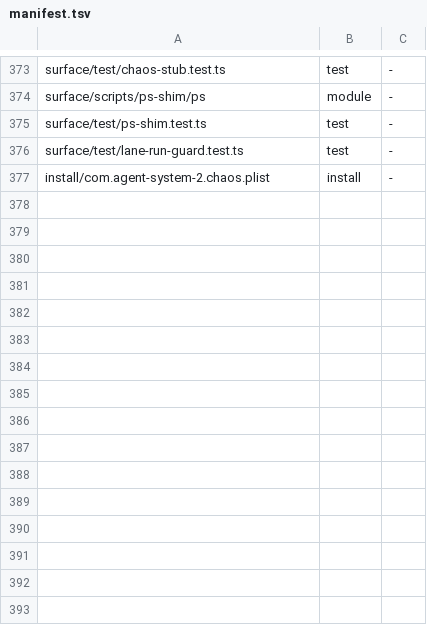
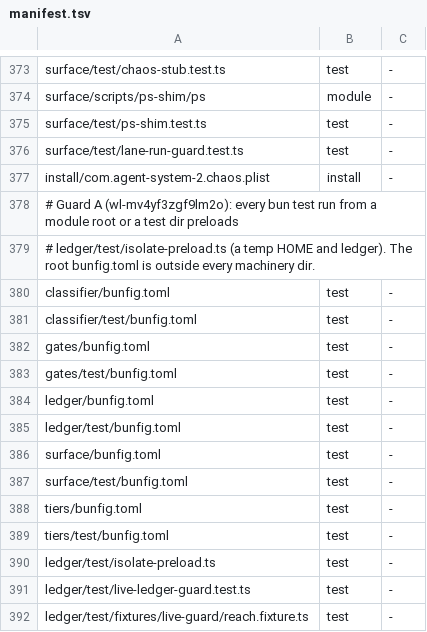
Before and after one commit to loadedsith/agent-system-2.0, a TSV file: install/manifest.tsv, drawn as a sheet; only a part is shown, gaps mark what is left out; the diff names each change by its address in the sheet, - before the commit and + after, or states it on an @@ line.

Commit message:
ledger: tests never reach the live ledger (Guard A); N1 pins open-never-migrates (Guard B)
Guard A: ledger/test/isolate-preload.ts, wired by 11 bunfig.toml files (root,
module roots, test dirs), points HOME and the ledger path variable at a per-run
temp home before any test module loads. locality.ts gains homeDir() (no passwd
fallback) and LiveLedgerUnderTestError / assertNotLiveLedgerUnderTest. They are
called by defaultLedgerPath, Ledger.open (target and backup root), copyProblem,
invariants.ts and ledger-replay.ts's raw opens. Under test, a path inside a live
root is refused. Regression test: ledger/test/live-ledger-guard.test.ts with a
sentinel live home.

Guard B: on main, Ledger.open already refuses other schema versions and leaves
the file unchanged. A new N1 case builds the version just below SCHEMA_VERSION
from git history and asserts open/init/backup refuse it, with the file left
byte-identical. ledger/SCHEMA.md names the explicit migration command (item 109's
ledger/scripts/migrate.ts).

Workload wl-mv4yf3zgf9lm2o.

```diff
--- a/install/manifest.tsv
+++ b/install/manifest.tsv
+row 378: # Guard A (wl-mv4yf3zgf9lm2o): every bun test run from a module root or a test dir preloads
+row 379: # ledger/test/isolate-preload.ts (a temp HOME and ledger). The root bunfig.toml is outside every machinery dir.
+row 380: classifier/bunfig.toml | test | -
+row 381: classifier/test/bunfig.toml | test | -
+row 382: gates/bunfig.toml | test | -
+row 383: gates/test/bunfig.toml | test | -
+row 384: ledger/bunfig.toml | test | -
+row 385: ledger/test/bunfig.toml | test | -
+row 386: surface/bunfig.toml | test | -
+row 387: surface/test/bunfig.toml | test | -
+row 388: tiers/bunfig.toml | test | -
+row 389: tiers/test/bunfig.toml | test | -
+row 390: ledger/test/isolate-preload.ts | test | -
+row 391: ledger/test/live-ledger-guard.test.ts | test | -
+row 392: ledger/test/fixtures/live-guard/reach.fixture.ts | test | -
```
Also changed, not shown: 23 other files.
